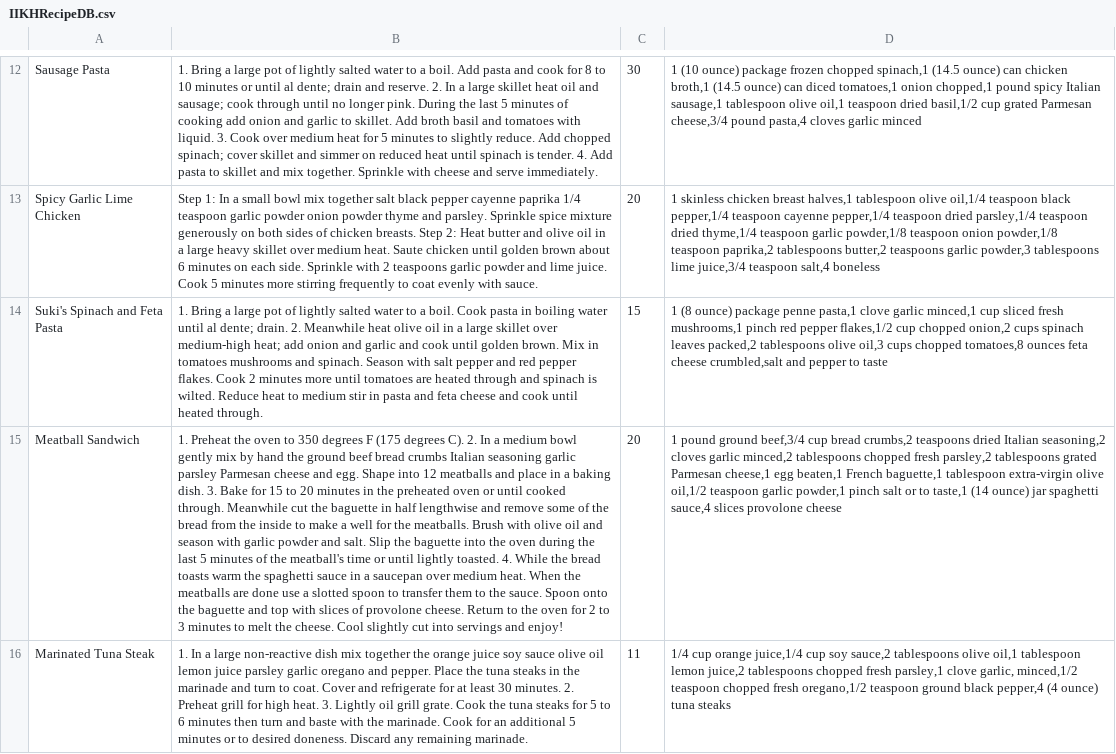
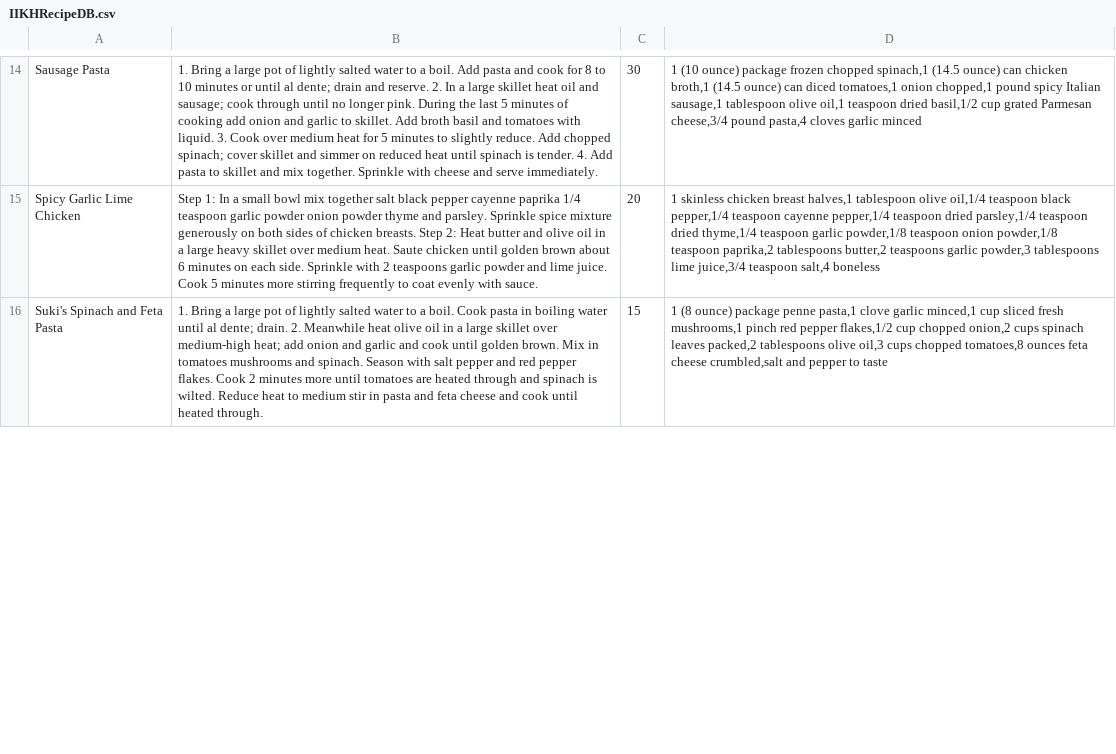
Before and after one commit to IamGroooooot/IIKH, a CSV file: Team1-IIKH-Solution/Team1-IIKH/IIKHRecipeDB.csv, drawn as a sheet; only a part is shown, gaps mark what is left out; removed rows and columns are numbered as before the commit, all else as after; the diff covers the shown part only; the diff names each change by its address in the sheet, - before the commit and + after, or states it on an @@ line.

```diff
--- a/Team1-IIKH-Solution/Team1-IIKH/IIKHRecipeDB.csv
+++ b/Team1-IIKH-Solution/Team1-IIKH/IIKHRecipeDB.csv
-row 15: Meatball Sandwich | 1. Preheat the oven to 350 degrees F (175 degrees C). 2. In a medium bowl gently mix by hand the ground beef bread crumbs Italian seasoning garlic parsley Parmesan cheese and egg. Shape into 12 meatballs and place in a baking dish. 3. Bake for 15 to 20 minutes in the preheated oven or until cooked through. Meanwhile cut the baguette in half lengthwise and remove some of the bread from the inside to make a well for the meatballs. Brush with olive oil and season with garlic powder and salt. Slip the baguette into the oven during the last 5 minutes of the meatball's time or until lightly toasted. 4. While the bread toasts warm the spaghetti sauce in a saucepan over medium heat. When the meatballs are done use a slotted spoon to transfer them to the sauce. Spoon onto the baguette and top with slices of provolone cheese. Return to the oven for 2 to 3 minutes to melt the cheese. Cool slightly cut into servings and enjoy! | 20 | 1 pound ground beef,3/4 cup bread crumbs,2 teaspoons dried Italian seasoning,2 cloves garlic minced,2 tablespoons chopped fresh parsley,2 tablespoons grated Parmesan cheese,1 egg beaten,1 French baguette,1 tablespoon extra-virgin olive oil,1/2 teaspoon garlic powder,1 pinch salt or to taste,1 (14 ounce) jar spaghetti sauce,4 slices provolone cheese
-row 16: Marinated Tuna Steak | 1. In a large non-reactive dish mix together the orange juice soy sauce olive oil lemon juice parsley garlic oregano and pepper. Place the tuna steaks in the marinade and turn to coat. Cover and refrigerate for at least 30 minutes. 2. Preheat grill for high heat. 3. Lightly oil grill grate. Cook the tuna steaks for 5 to 6 minutes then turn and baste with the marinade. Cook for an additional 5 minutes or to desired doneness. Discard any remaining marinade. | 11 | 1/4 cup orange juice,1/4 cup soy sauce,2 tablespoons olive oil,1 tablespoon lemon juice,2 tablespoons chopped fresh parsley,1 clove garlic, minced,1/2 teaspoon chopped fresh oregano,1/2 teaspoon ground black pepper,4 (4 ounce) tuna steaks
```
Also changed, not shown: 3 added rows elsewhere in this file.
